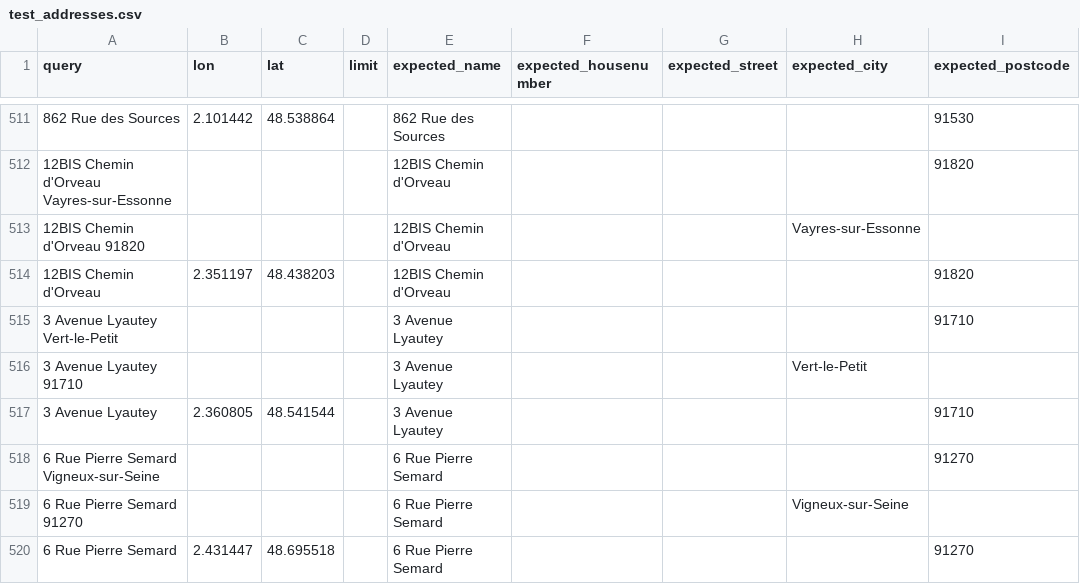
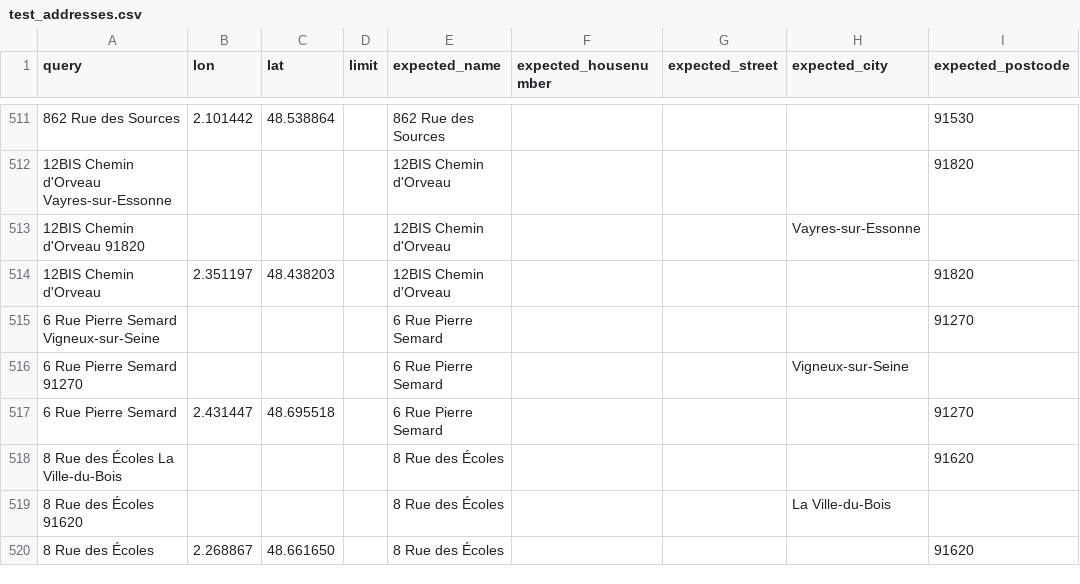
Before and after one commit to geocoders/geocoder-tester, a CSV file: geocoder_tester/world/france/iledefrance/test_addresses.csv, drawn as a sheet; only a part is shown, gaps mark what is left out; the shorter side is filled out with more unchanged rows.

Commit message:
France IDF tests
je supprime ce test car je ne sais pas si la rue s'appelle "Avenue du Matelot Lyautay", "Avenue du Maréchal Lyautay" ou "Avenue Lyautay"

```diff
--- a/geocoder_tester/world/france/iledefrance/test_addresses.csv
+++ b/geocoder_tester/world/france/iledefrance/test_addresses.csv
@@ -514,5 +514,2 @@ query,lon,lat,limit,expected_name,expected_housenumber,expected_street,expected_
 12BIS Chemin d'Orveau,2.351197,48.438203,,12BIS Chemin d'Orveau,,,,91820
-3 Avenue Lyautey Vert-le-Petit,,,,3 Avenue Lyautey,,,,91710
-3 Avenue Lyautey 91710,,,,3 Avenue Lyautey,,,Vert-le-Petit,
-3 Avenue Lyautey,2.360805,48.541544,,3 Avenue Lyautey,,,,91710
 6 Rue Pierre Semard Vigneux-sur-Seine,,,,6 Rue Pierre Semard,,,,91270
```
